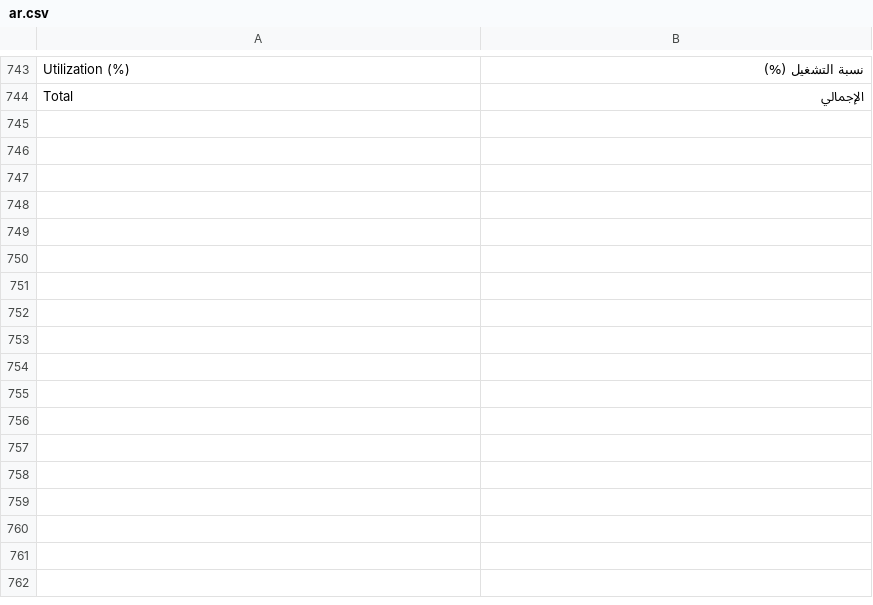
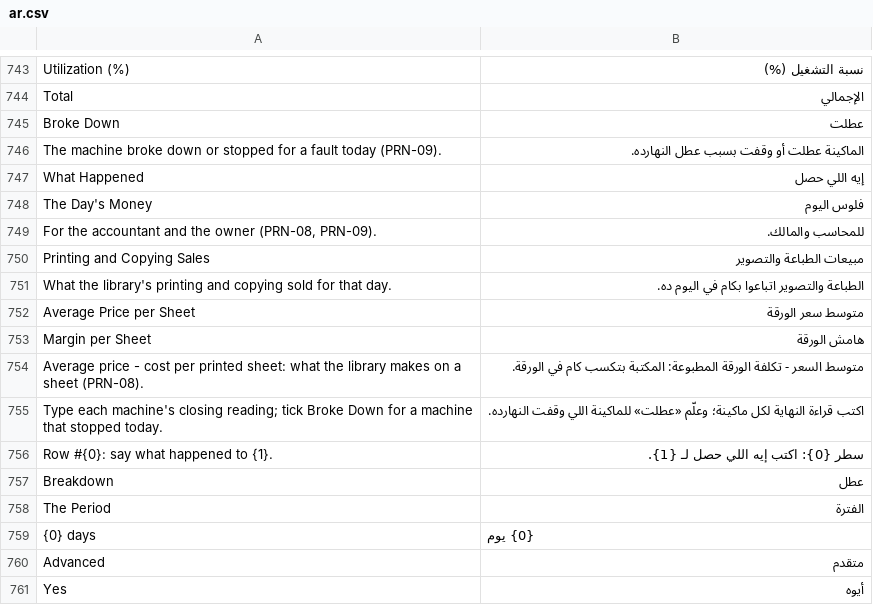
Before and after one commit to tokaM107/integrated-business-platform, a CSV file: apps/imed_erp/imed_erp/translations/ar.csv, drawn as a sheet; only a part is shown, gaps mark what is left out; the diff names each change by its address in the sheet, - before the commit and + after, or states it on an @@ line.

```diff
--- a/apps/imed_erp/imed_erp/translations/ar.csv
+++ b/apps/imed_erp/imed_erp/translations/ar.csv
+row 745: Broke Down | عطلت
+row 746: The machine broke down or stopped for a fault today (PRN-09). | الماكينة عطلت أو وقفت بسبب عطل النهارده.
+row 747: What Happened | إيه اللي حصل
+row 748: The Day's Money | فلوس اليوم
+row 749: For the accountant and the owner (PRN-08, PRN-09). | للمحاسب والمالك.
+row 750: Printing and Copying Sales | مبيعات الطباعة والتصوير
+row 751: What the library's printing and copying sold for that day. | الطباعة والتصوير اتباعوا بكام في اليوم ده.
+row 752: Average Price per Sheet | متوسط سعر الورقة
+row 753: Margin per Sheet | هامش الورقة
+row 754: Average price - cost per printed sheet: what the library makes on a sheet (PRN-08). | متوسط السعر - تكلفة الورقة المطبوعة: المكتبة بتكسب كام في الورقة.
+row 755: Type each machine's closing reading; tick Broke Down for a machine that stopped today. | اكتب قراءة النهاية لكل ماكينة؛ وعلّم «عطلت» للماكينة اللي وقفت النهارده.
+row 756: Row #{0}: say what happened to {1}. | سطر {0}: اكتب إيه اللي حصل لـ {1}.
+row 757: Breakdown | عطل
+row 758: The Period | الفترة
+row 759: {0} days | {0} يوم
+row 760: Advanced | متقدم
+row 761: Yes | أيوه
```
